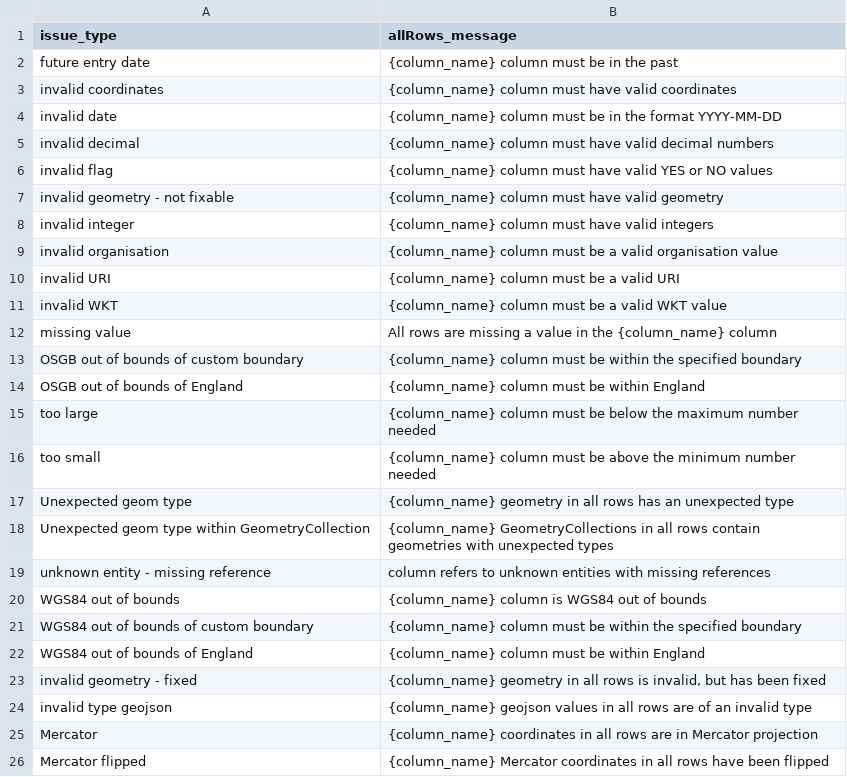
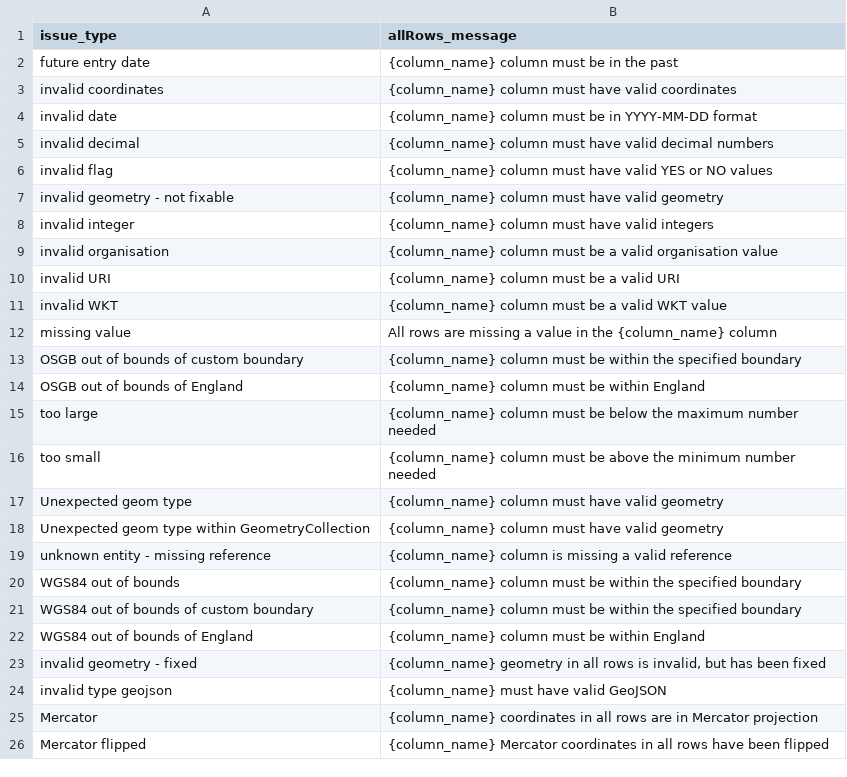
Before and after one commit to digital-land/submit, a CSV file: src/content/allRowsIssueMessages.csv, drawn as a sheet; only a part is shown.

```diff
--- a/src/content/allRowsIssueMessages.csv
+++ b/src/content/allRowsIssueMessages.csv
@@ -3,3 +3,3 @@ issue_type,allRows_message
 "invalid coordinates","{column_name} column must have valid coordinates"
-"invalid date","{column_name} column must be in the format YYYY-MM-DD"
+"invalid date","{column_name} column must be in YYYY-MM-DD format"
 "invalid decimal","{column_name} column must have valid decimal numbers"
@@ -16,6 +16,6 @@ issue_type,allRows_message
 "too small","{column_name} column must be above the minimum number needed"
-"Unexpected geom type","{column_name} geometry in all rows has an unexpected type"
-"Unexpected geom type within GeometryCollection","{column_name} GeometryCollections in all rows contain geometries with unexpected types"
-"unknown entity - missing reference","column refers to unknown entities with missing references"
-"WGS84 out of bounds","{column_name} column is WGS84 out of bounds"
+"Unexpected geom type","{column_name} column must have valid geometry"
+"Unexpected geom type within GeometryCollection","{column_name} column must have valid geometry"
+"unknown entity - missing reference","{column_name} column is missing a valid reference"
+"WGS84 out of bounds","{column_name} column must be within the specified boundary"
 "WGS84 out of bounds of custom boundary","{column_name} column must be within the specified boundary"
@@ -23,3 +23,3 @@ issue_type,allRows_message
 "invalid geometry - fixed","{column_name} geometry in all rows is invalid, but has been fixed"
-"invalid type geojson","{column_name} geojson values in all rows are of an invalid type"
+"invalid type geojson","{column_name} must have valid GeoJSON"
 "Mercator","{column_name} coordinates in all rows are in Mercator projection"
```
Also changed, not shown: src/content/entityIssueMessages.csv, src/content/fieldIssueMessages.csv.
